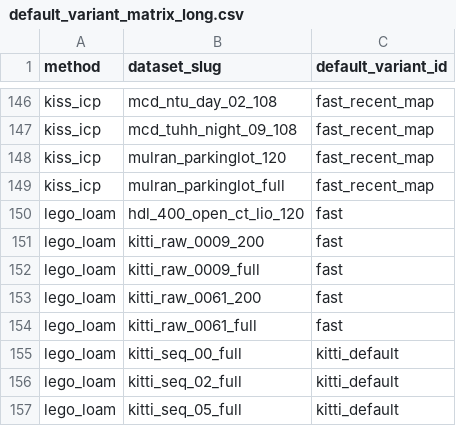
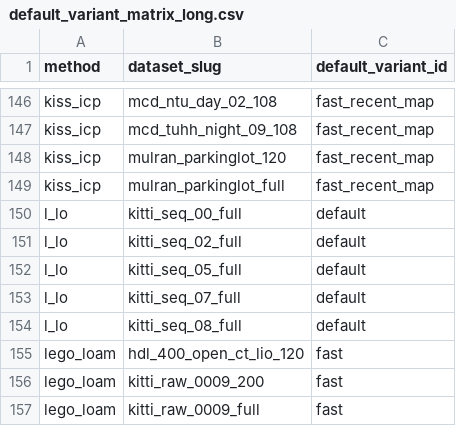
Before and after one commit to rsasaki0109/localization_zoo, a CSV file: docs/assets/paper/default_variant_matrix_long.csv, drawn as a sheet; only a part is shown, gaps mark what is left out; the shorter side is filled out with more unchanged rows; the diff names each change by its address in the sheet, - before the commit and + after, or states it on an @@ line.

```diff
--- a/docs/assets/paper/default_variant_matrix_long.csv
+++ b/docs/assets/paper/default_variant_matrix_long.csv
+row 150: l_lo | kitti_seq_00_full | default
+row 151: l_lo | kitti_seq_02_full | default
+row 152: l_lo | kitti_seq_05_full | default
+row 153: l_lo | kitti_seq_07_full | default
+row 154: l_lo | kitti_seq_08_full | default
```
Also changed, not shown: docs/assets/paper/default_variant_matrix.csv, docs/assets/paper/full_variant_results.csv, 42 other files.
